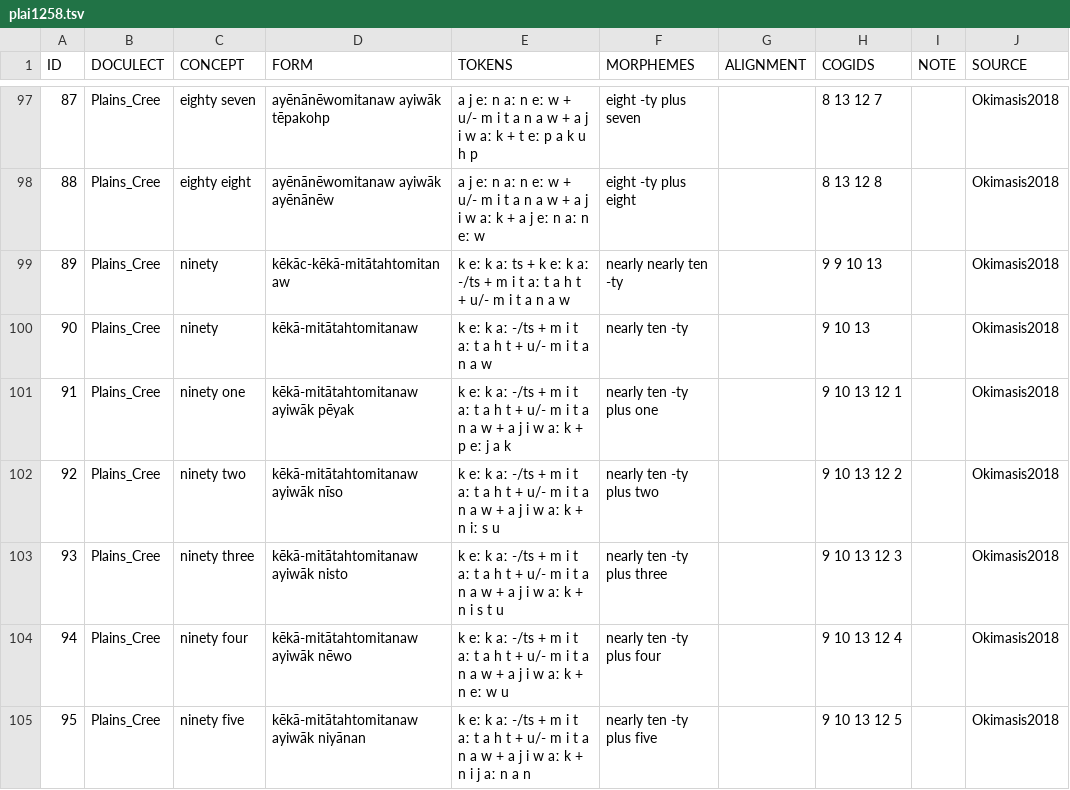
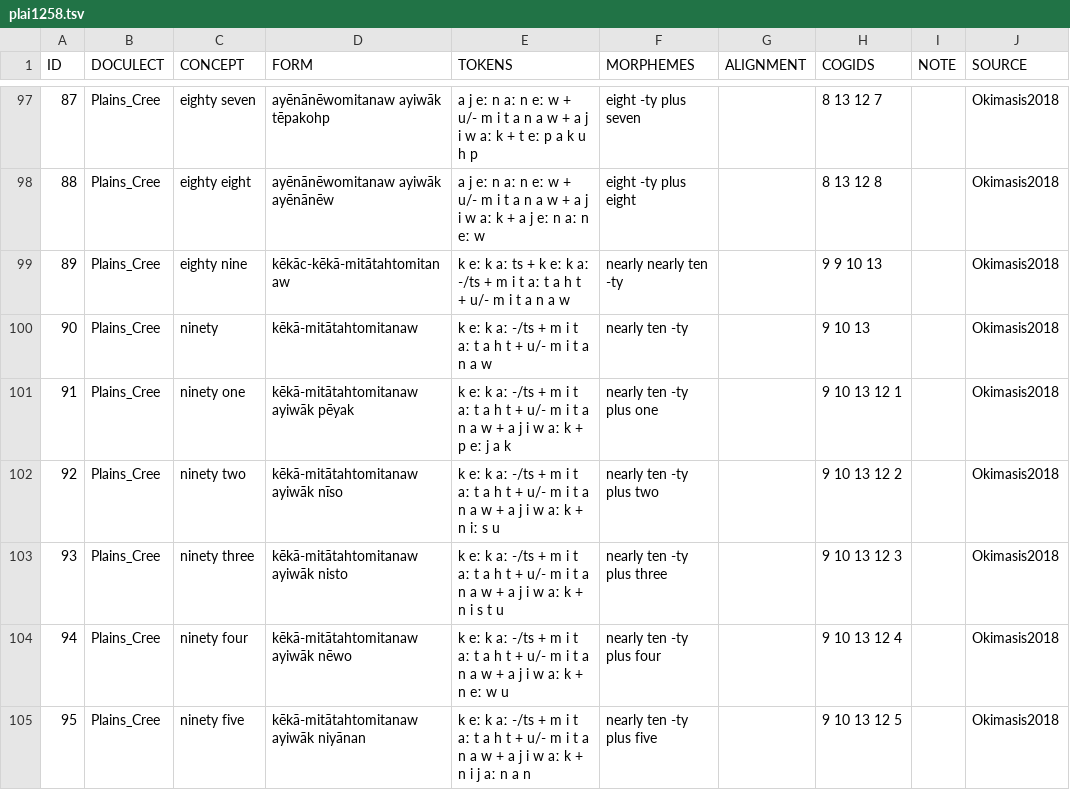
Before and after one commit to numeralbank/cosinus, a TSV file: raw/done/plai1258.tsv, drawn as a sheet; only a part is shown, gaps mark what is left out; the diff covers the shown part only.

Commit message:
fix concepts in Plains Cree

```diff
--- a/raw/done/plai1258.tsv
+++ b/raw/done/plai1258.tsv
@@ -98,3 +98,3 @@ ID	DOCULECT	CONCEPT	FORM	TOKENS	MORPHEMES	ALIGNMENT	COGIDS	NOTE	SOURCE
 88	Plains_Cree	eighty eight	ayēnānēwomitanaw ayiwāk ayēnānēw	a j eː n aː n eː w + u/- m i t a n a w + a j i w aː k + a j eː n aː n eː w	eight -ty plus eight		8 13 12 8		Okimasis2018
-89	Plains_Cree	ninety	kēkāc-kēkā-mitātahtomitanaw	k eː k aː ts + k eː k aː -/ts + m i t aː t a h t + u/- m i t a n a w	nearly nearly ten -ty		9 9 10 13		Okimasis2018
+89	Plains_Cree	eighty nine	kēkāc-kēkā-mitātahtomitanaw	k eː k aː ts + k eː k aː -/ts + m i t aː t a h t + u/- m i t a n a w	nearly nearly ten -ty		9 9 10 13		Okimasis2018
 90	Plains_Cree	ninety	kēkā-mitātahtomitanaw	k eː k aː -/ts + m i t aː t a h t + u/- m i t a n a w	nearly ten -ty		9 10 13		Okimasis2018
```
Also changed, not shown: 5 edited cells elsewhere in this file, 5 other files.
